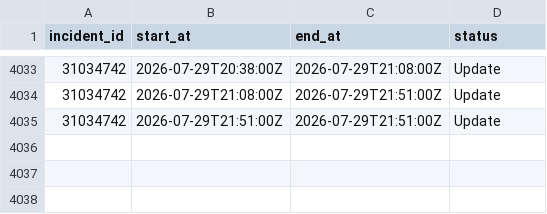
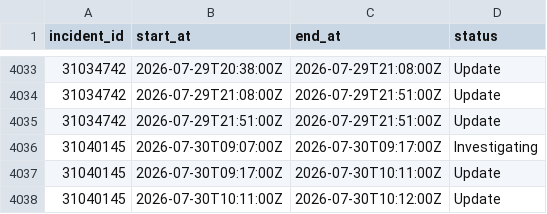
Before and after one commit to paradise-runner/feels-like-github-status, a CSV file: parsed/segments.csv, drawn as a sheet; only a part is shown, gaps mark what is left out; the diff names each change by its address in the sheet, - before the commit and + after, or states it on an @@ line.

```diff
--- a/parsed/segments.csv
+++ b/parsed/segments.csv
+row 4036: 31040145 | 2026-07-30T09:07:00Z | 2026-07-30T09:17:00Z | Investigating
+row 4037: 31040145 | 2026-07-30T09:17:00Z | 2026-07-30T10:11:00Z | Update
+row 4038: 31040145 | 2026-07-30T10:11:00Z | 2026-07-30T10:12:00Z | Update
```
Also changed, not shown: parsed/downtime_windows.csv, 2 other files.
